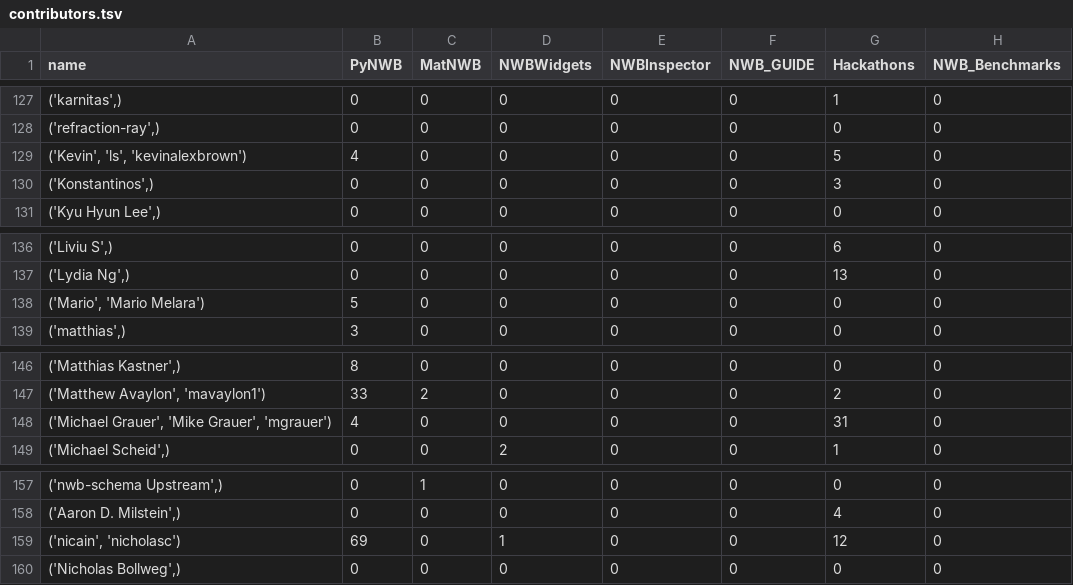
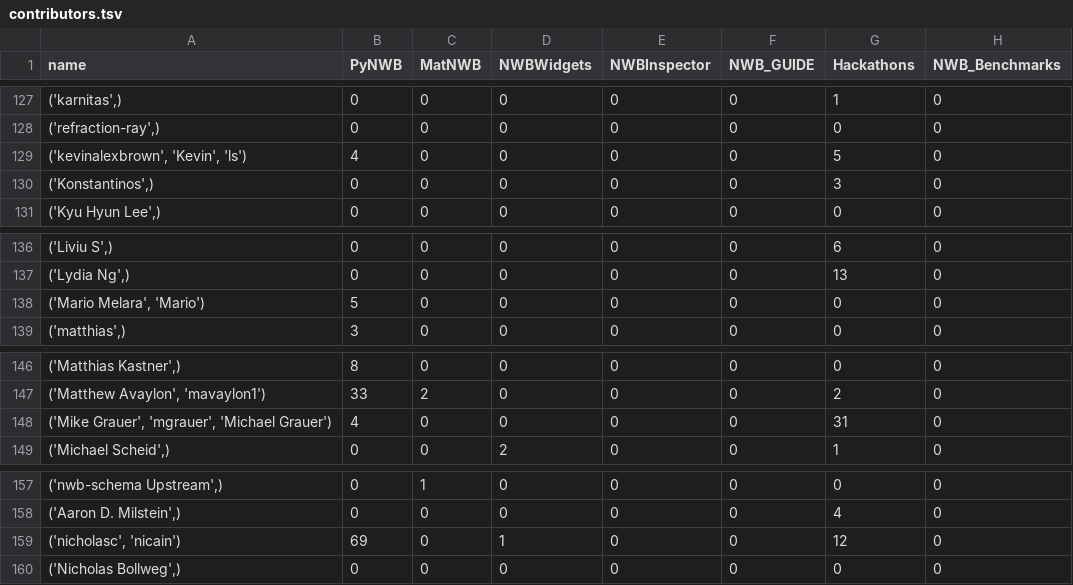
Before and after one commit to NeurodataWithoutBorders/nwb-project-analytics, a TSV file: data/contributors.tsv, drawn as a sheet; only a part is shown, gaps mark what is left out; the diff covers the shown part only; the diff names each change by its address in the sheet, - before the commit and + after, or states it on an @@ line.

```diff
--- a/data/contributors.tsv
+++ b/data/contributors.tsv
-A129 (name): ('Kevin', 'ls', 'kevinalexbrown')
+A129 (name): ('kevinalexbrown', 'Kevin', 'ls')
-A138 (name): ('Mario', 'Mario Melara')
+A138 (name): ('Mario Melara', 'Mario')
-A148 (name): ('Michael Grauer', 'Mike Grauer', 'mgrauer')
+A148 (name): ('Mike Grauer', 'mgrauer', 'Michael Grauer')
-A159 (name): ('nicain', 'nicholasc')
+A159 (name): ('nicholasc', 'nicain')
```
Also changed, not shown: 8 edited cells elsewhere in this file, 3 other files.
